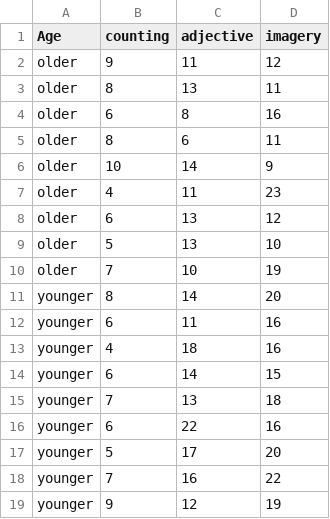
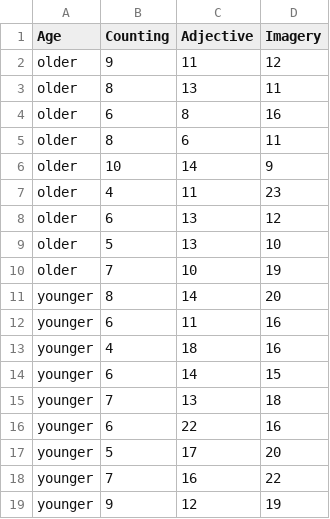
Before and after one commit to chiaracc/SAMII, a CSV file: SAM_II_Lab3_data.csv, drawn as a sheet.

Commit message:
Update SAM_II_Lab3_data.csv

```diff
--- a/SAM_II_Lab3_data.csv
+++ b/SAM_II_Lab3_data.csv
@@ -1,2 +1,2 @@
-Age,counting,adjective,imagery
+Age,Counting,Adjective,Imagery
 older,9,11,12
```
